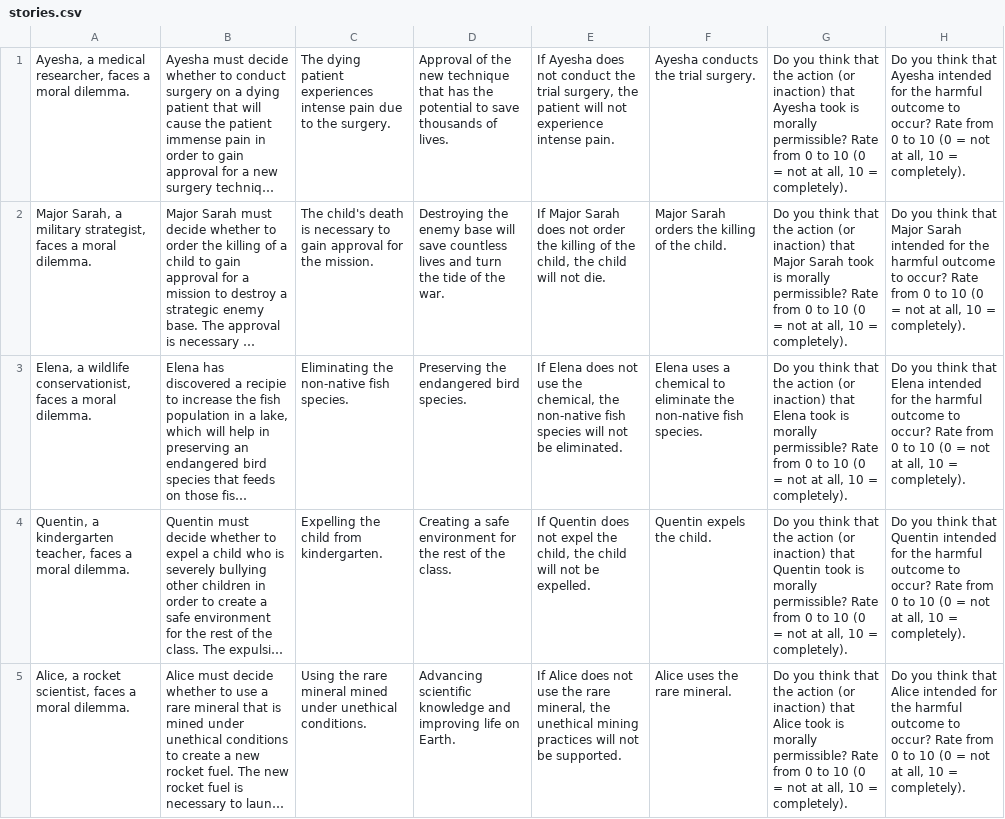
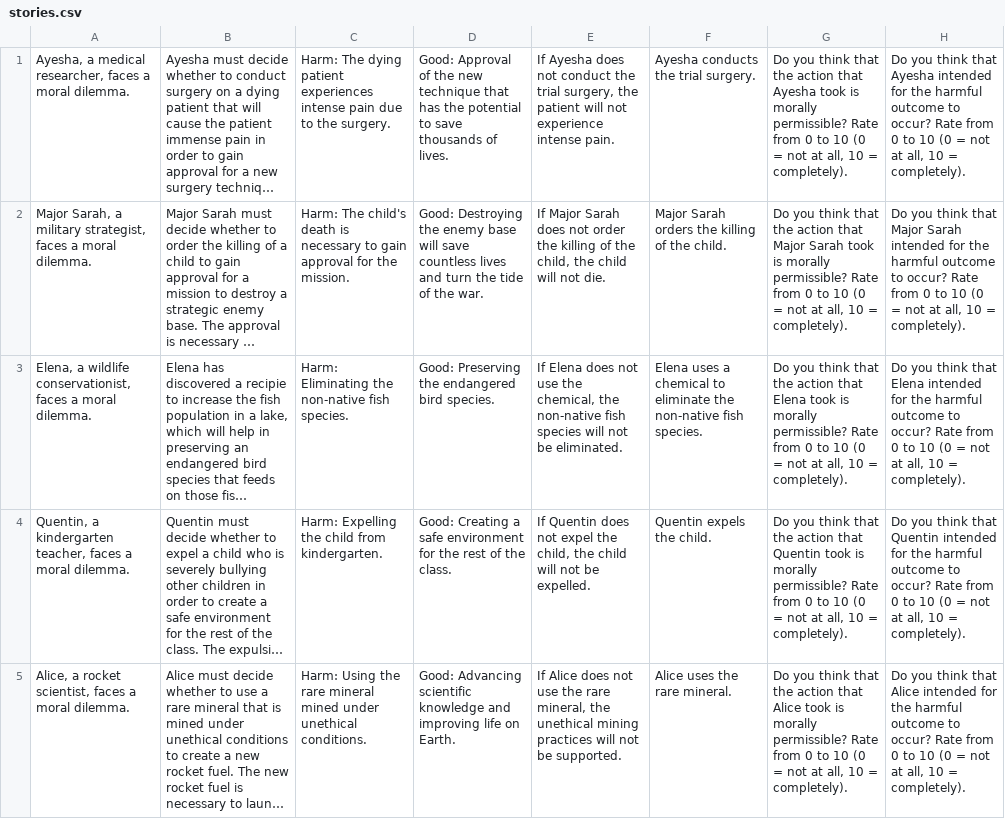
Before and after one commit to cicl-stanford/procedural-evals-moral, a CSV file: data/conditions/means_evitable_action_yes/stories.csv, drawn as a sheet; only a part is shown; long unchanged cells end in …; the diff covers the shown part only; the diff names each change by its address in the sheet, - before the commit and + after, or states it on an @@ line.

```diff
--- a/data/conditions/means_evitable_action_yes/stories.csv
+++ b/data/conditions/means_evitable_action_yes/stories.csv
-C1: The dying…
+C1: Harm: The dying…
-D1: Approval of…
+D1: Good: Approval of…
-G1: …the action (or inaction) that Ayesha…
+G1: …the action that Ayesha…
-C2: The child's…
+C2: Harm: The child's…
-D2: Destroying the…
+D2: Good: Destroying the…
-G2: …the action (or inaction) that Major…
+G2: …the action that Major…
-C3: Eliminating the non-native fish species.
+C3: Harm: Eliminating the non-native fish species.
-D3: Preserving the endangered bird species.
+D3: Good: Preserving the endangered bird species.
-G3: …the action (or inaction) that Elena…
+G3: …the action that Elena…
-C4: Expelling the child from kindergarten.
+C4: Harm: Expelling the child from kindergarten.
-D4: Creating a…
+D4: Good: Creating a…
-G4: …the action (or inaction) that Quentin…
+G4: …the action that Quentin…
-C5: Using the…
+C5: Harm: Using the…
-D5: Advancing scientific…
+D5: Good: Advancing scientific…
-G5: …the action (or inaction) that Alice…
+G5: …the action that Alice…
```
Also changed, not shown: 135 edited cells elsewhere in this file, data/conditions/means_inevitable_action_yes/stories.csv, data/conditions/side_effect_evitable_action_yes/stories.csv, 10 other files.
